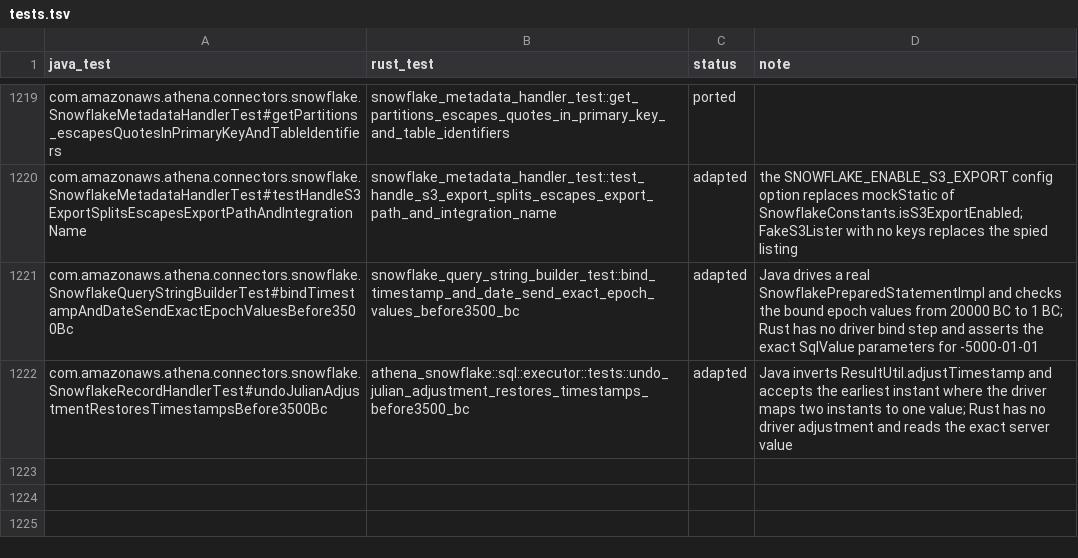
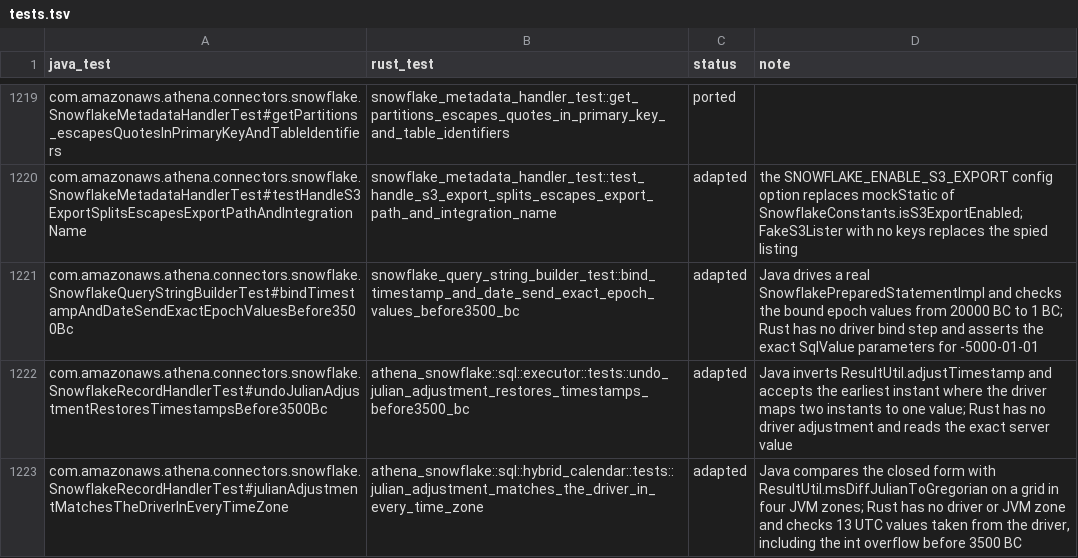
Before and after one commit to never-amazon/aws-athena-query-federation, a TSV file: rust/parity/tests.tsv, drawn as a sheet; only a part is shown, gaps mark what is left out.

Commit message:
Compute the Snowflake Julian adjustment in closed form
julianAdjustment called ResultUtil.msDiffJulianToGregorian, which builds a
Calendar on every call. The original whole-day search called it up to 258 times
per pre-1582 cell and cost 40,112 ns per cell over 200,000 calls. After the
previous commit it still called it up to six times, at 1,595 ns per cell.
Compute the same value from the Julian calendar fields with integer
arithmetic, including the driver's int overflow, and read the JVM zone once
per cell. The same measurement now gives 155 to 186 ns per cell. A test
compares the closed form with the driver in four JVM zones.

```diff
--- a/rust/parity/tests.tsv
+++ b/rust/parity/tests.tsv
@@ -1222 +1222,2 @@ com.amazonaws.athena.connectors.snowflake.SnowflakeQueryStringBuilderTest#bindTi
 com.amazonaws.athena.connectors.snowflake.SnowflakeRecordHandlerTest#undoJulianAdjustmentRestoresTimestampsBefore3500Bc	athena_snowflake::sql::executor::tests::undo_julian_adjustment_restores_timestamps_before3500_bc	adapted	Java inverts ResultUtil.adjustTimestamp and accepts the earliest instant where the driver maps two instants to one value; Rust has no driver adjustment and reads the exact server value
+com.amazonaws.athena.connectors.snowflake.SnowflakeRecordHandlerTest#julianAdjustmentMatchesTheDriverInEveryTimeZone	athena_snowflake::sql::hybrid_calendar::tests::julian_adjustment_matches_the_driver_in_every_time_zone	adapted	Java compares the closed form with ResultUtil.msDiffJulianToGregorian on a grid in four JVM zones; Rust has no driver or JVM zone and checks 13 UTC values taken from the driver, including the int overflow before 3500 BC
```
Also changed, not shown: 3 other files.
